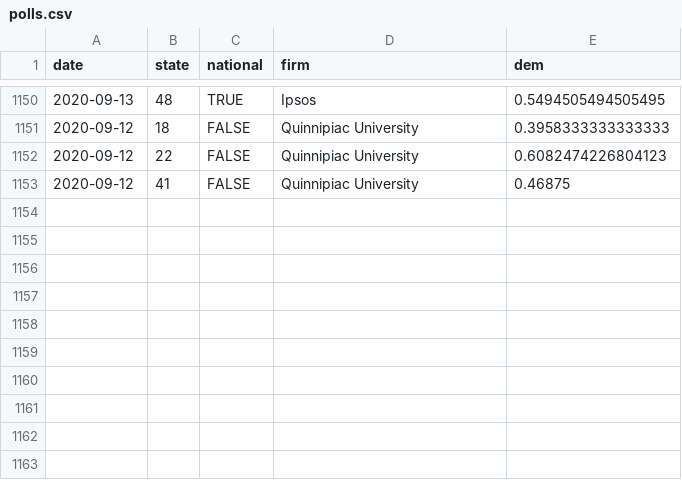
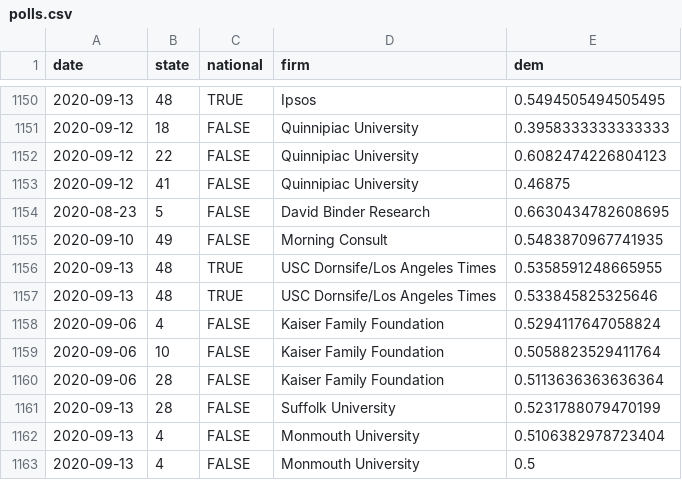
Before and after one commit to CoryMcCartan/president, a CSV file: docs/polls.csv, drawn as a sheet; only a part is shown, gaps mark what is left out.

```diff
--- a/docs/polls.csv
+++ b/docs/polls.csv
@@ -1153 +1153,11 @@ date,state,national,firm,dem
 2020-09-12,41,FALSE,Quinnipiac University,0.46875
+2020-08-23,5,FALSE,David Binder Research,0.6630434782608695
+2020-09-10,49,FALSE,Morning Consult,0.5483870967741935
+2020-09-13,48,TRUE,USC Dornsife/Los Angeles Times,0.5358591248665955
+2020-09-13,48,TRUE,USC Dornsife/Los Angeles Times,0.533845825325646
+2020-09-06,4,FALSE,Kaiser Family Foundation,0.5294117647058824
+2020-09-06,10,FALSE,Kaiser Family Foundation,0.5058823529411764
+2020-09-06,28,FALSE,Kaiser Family Foundation,0.5113636363636364
+2020-09-13,28,FALSE,Suffolk University,0.5231788079470199
+2020-09-13,4,FALSE,Monmouth University,0.5106382978723404
+2020-09-13,4,FALSE,Monmouth University,0.5
```
Also changed, not shown: docs/history.csv, docs/state_history.csv, 2 other files.
